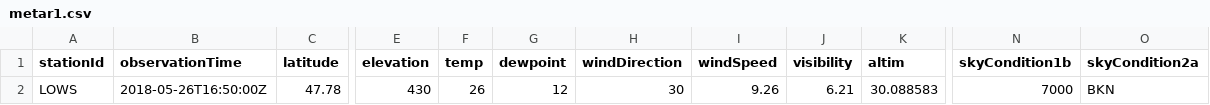
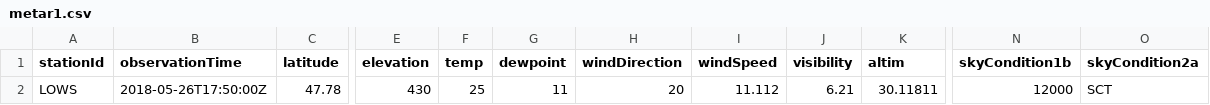
Before and after one commit to mmittlb/pywde1, a CSV file: metar1.csv, drawn as a sheet; only a part is shown, gaps mark what is left out; the diff names each change by its address in the sheet, - before the commit and + after, or states it on an @@ line.

Commit message:
Add metar1.csv

```diff
--- a/metar1.csv
+++ b/metar1.csv
-B2 (observationTime): 2018-05-26T16:50:00Z
+B2 (observationTime): 2018-05-26T17:50:00Z
-F2 (temp): 26
+F2 (temp): 25
-G2 (dewpoint): 12
+G2 (dewpoint): 11
-H2 (windDirection): 30
+H2 (windDirection): 20
-I2 (windSpeed): 9.26
+I2 (windSpeed): 11.112
-K2 (altim): 30.088583
+K2 (altim): 30.11811
-N2 (skyCondition1b): 7000
+N2 (skyCondition1b): 12000
-O2 (skyCondition2a): BKN
+O2 (skyCondition2a): SCT
```
